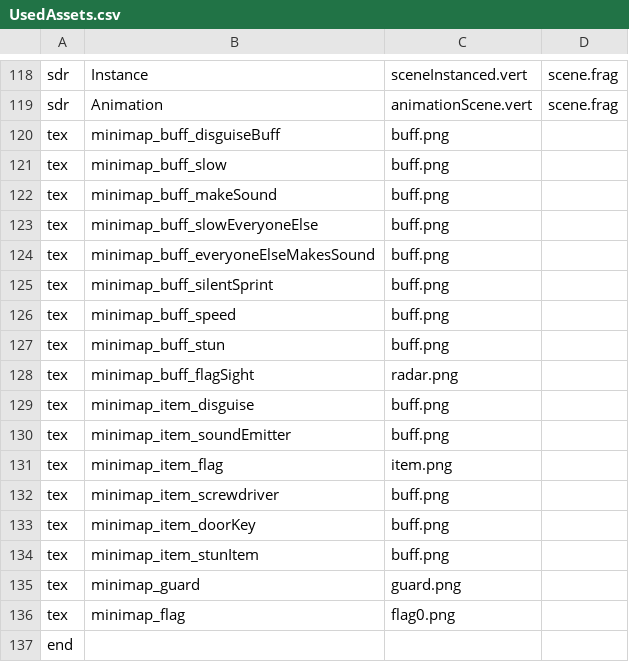
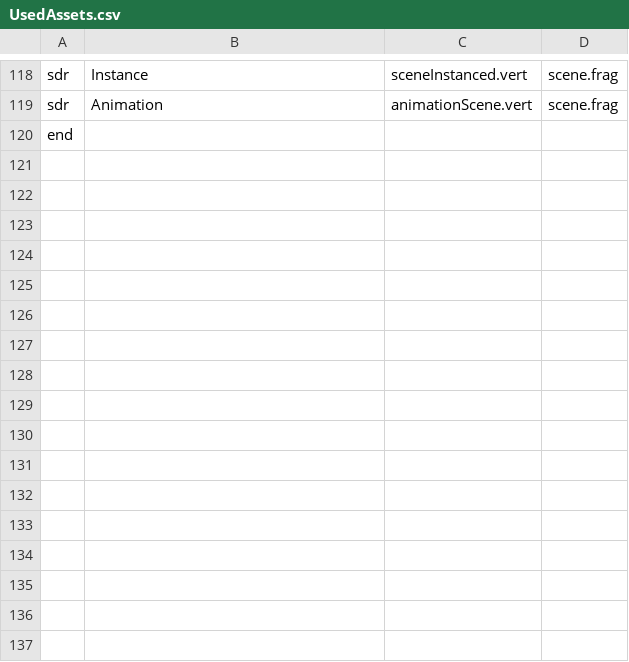
Before and after one commit to Nijelous/CSC8508-2023, a CSV file: Assets/UsedAssets.csv, drawn as a sheet; only a part is shown, gaps mark what is left out; the diff names each change by its address in the sheet, - before the commit and + after, or states it on an @@ line.

```diff
--- a/Assets/UsedAssets.csv
+++ b/Assets/UsedAssets.csv
-row 120: tex | minimap_buff_disguiseBuff | buff.png
-row 121: tex | minimap_buff_slow | buff.png
-row 122: tex | minimap_buff_makeSound | buff.png
-row 123: tex | minimap_buff_slowEveryoneElse | buff.png
-row 124: tex | minimap_buff_everyoneElseMakesSound | buff.png
-row 125: tex | minimap_buff_silentSprint | buff.png
-row 126: tex | minimap_buff_speed | buff.png
-row 127: tex | minimap_buff_stun | buff.png
-row 128: tex | minimap_buff_flagSight | radar.png
-row 129: tex | minimap_item_disguise | buff.png
-row 130: tex | minimap_item_soundEmitter | buff.png
-row 131: tex | minimap_item_flag | item.png
-row 132: tex | minimap_item_screwdriver | buff.png
-row 133: tex | minimap_item_doorKey | buff.png
-row 134: tex | minimap_item_stunItem | buff.png
-row 135: tex | minimap_guard | guard.png
-row 136: tex | minimap_flag | flag0.png
```
Also changed, not shown: 3 other files.
